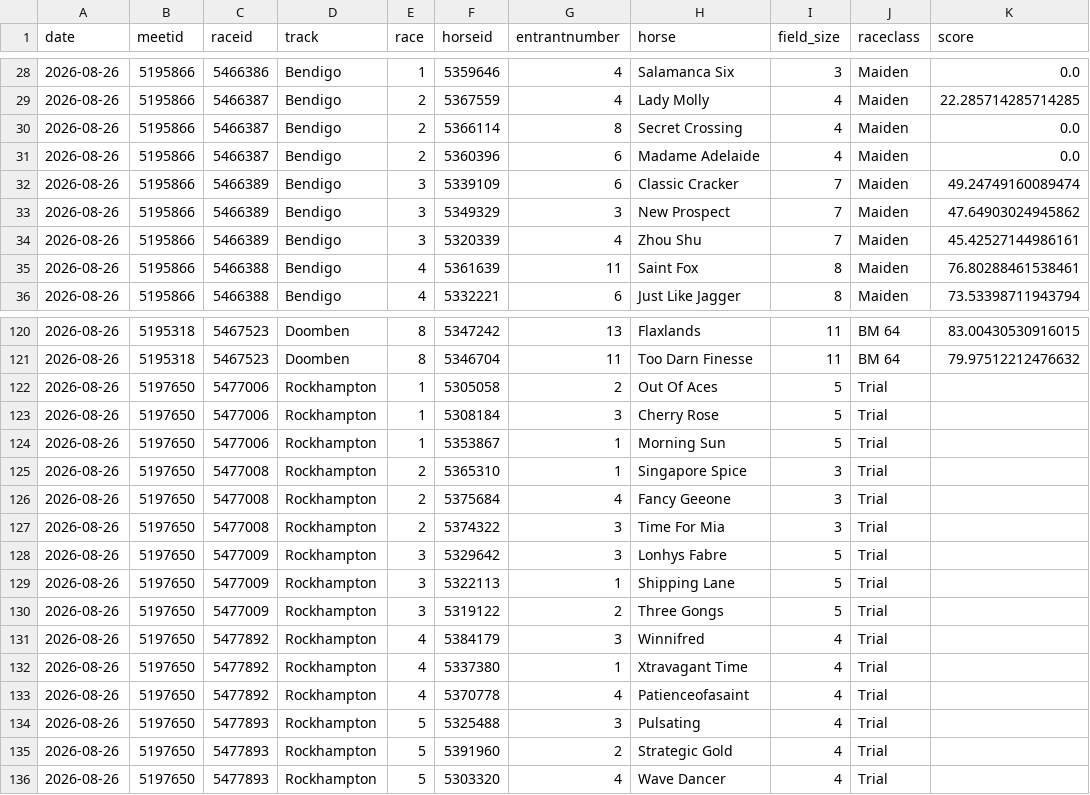
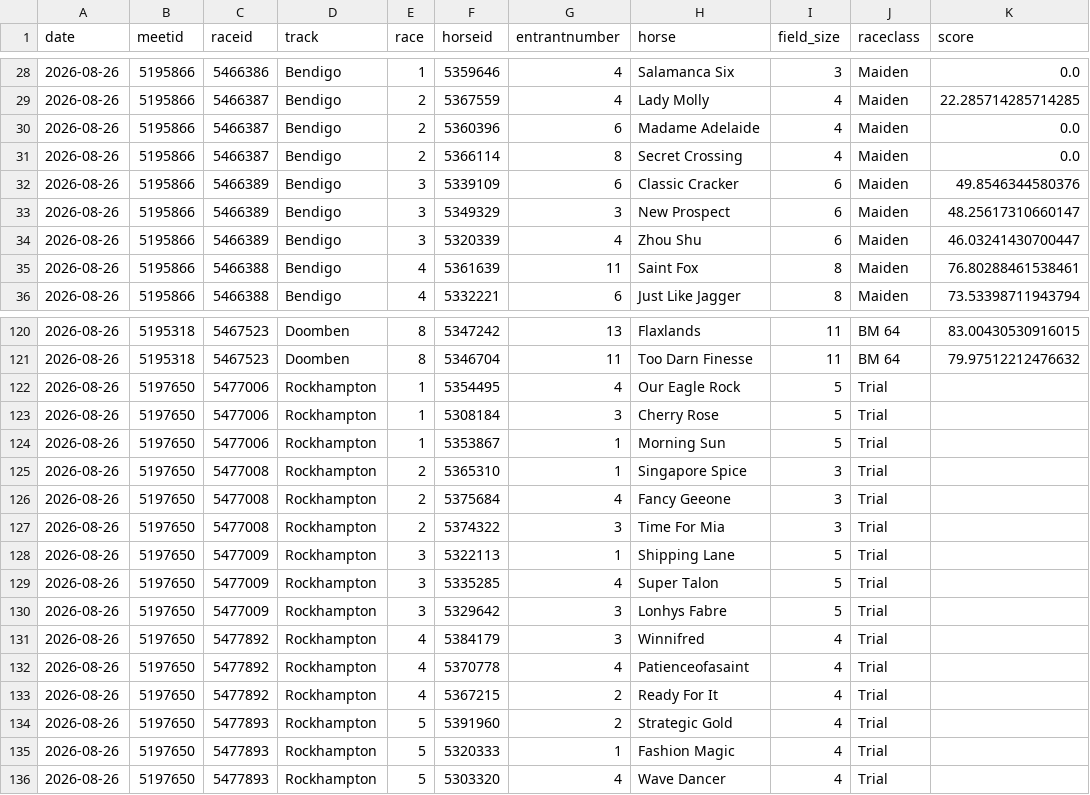
Before and after one commit to danielcappello/trackVision, a CSV file: race_ratings.csv, drawn as a sheet; only a part is shown, gaps mark what is left out.

```diff
--- a/race_ratings.csv
+++ b/race_ratings.csv
@@ -29,7 +29,7 @@ date,meetid,raceid,track,race,horseid,entrantnumber,horse,field_size,raceclass,s
 2026-08-26,5195866,5466387,Bendigo,2,5367559,4,Lady Molly,4,Maiden,22.285714285714285
+2026-08-26,5195866,5466387,Bendigo,2,5360396,6,Madame Adelaide,4,Maiden,0.0
 2026-08-26,5195866,5466387,Bendigo,2,5366114,8,Secret Crossing,4,Maiden,0.0
-2026-08-26,5195866,5466387,Bendigo,2,5360396,6,Madame Adelaide,4,Maiden,0.0
-2026-08-26,5195866,5466389,Bendigo,3,5339109,6,Classic Cracker,7,Maiden,49.24749160089474
-2026-08-26,5195866,5466389,Bendigo,3,5349329,3,New Prospect,7,Maiden,47.64903024945862
-2026-08-26,5195866,5466389,Bendigo,3,5320339,4,Zhou Shu,7,Maiden,45.42527144986161
+2026-08-26,5195866,5466389,Bendigo,3,5339109,6,Classic Cracker,6,Maiden,49.8546344580376
+2026-08-26,5195866,5466389,Bendigo,3,5349329,3,New Prospect,6,Maiden,48.25617310660147
+2026-08-26,5195866,5466389,Bendigo,3,5320339,4,Zhou Shu,6,Maiden,46.03241430700447
 2026-08-26,5195866,5466388,Bendigo,4,5361639,11,Saint Fox,8,Maiden,76.80288461538461
@@ -121,3 +121,3 @@ date,meetid,raceid,track,race,horseid,entrantnumber,horse,field_size,raceclass,s
 2026-08-26,5195318,5467523,Doomben,8,5346704,11,Too Darn Finesse,11,BM 64,79.97512212476632
-2026-08-26,5197650,5477006,Rockhampton,1,5305058,2,Out Of Aces,5,Trial,
+2026-08-26,5197650,5477006,Rockhampton,1,5354495,4,Our Eagle Rock,5,Trial,
 2026-08-26,5197650,5477006,Rockhampton,1,5308184,3,Cherry Rose,5,Trial,
@@ -127,10 +127,10 @@ date,meetid,raceid,track,race,horseid,entrantnumber,horse,field_size,raceclass,s
 2026-08-26,5197650,5477008,Rockhampton,2,5374322,3,Time For Mia,3,Trial,
+2026-08-26,5197650,5477009,Rockhampton,3,5322113,1,Shipping Lane,5,Trial,
+2026-08-26,5197650,5477009,Rockhampton,3,5335285,4,Super Talon,5,Trial,
 2026-08-26,5197650,5477009,Rockhampton,3,5329642,3,Lonhys Fabre,5,Trial,
-2026-08-26,5197650,5477009,Rockhampton,3,5322113,1,Shipping Lane,5,Trial,
-2026-08-26,5197650,5477009,Rockhampton,3,5319122,2,Three Gongs,5,Trial,
 2026-08-26,5197650,5477892,Rockhampton,4,5384179,3,Winnifred,4,Trial,
-2026-08-26,5197650,5477892,Rockhampton,4,5337380,1,Xtravagant Time,4,Trial,
 2026-08-26,5197650,5477892,Rockhampton,4,5370778,4,Patienceofasaint,4,Trial,
-2026-08-26,5197650,5477893,Rockhampton,5,5325488,3,Pulsating,4,Trial,
+2026-08-26,5197650,5477892,Rockhampton,4,5367215,2,Ready For It,4,Trial,
 2026-08-26,5197650,5477893,Rockhampton,5,5391960,2,Strategic Gold,4,Trial,
+2026-08-26,5197650,5477893,Rockhampton,5,5320333,1,Fashion Magic,4,Trial,
 2026-08-26,5197650,5477893,Rockhampton,5,5303320,4,Wave Dancer,4,Trial,
```
Also changed, not shown: 1 other file.
